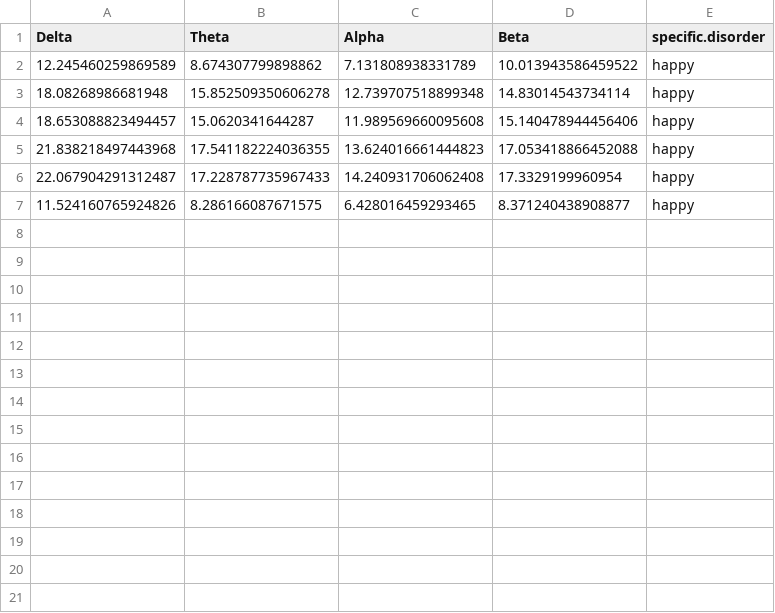
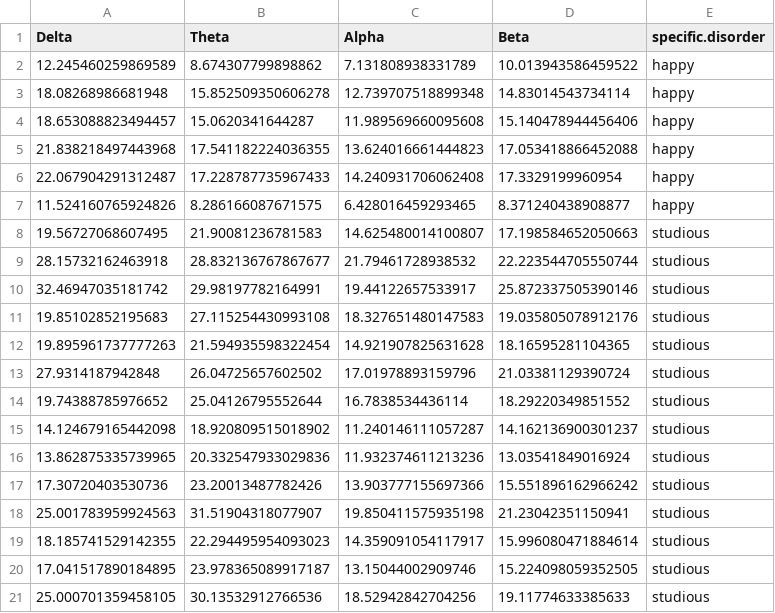
Before and after one commit to crasgaitis/dubhacks_23, a CSV file: build_dataset/mega_preprocessed_data.csv, drawn as a sheet.

Commit message:
studious samples

```diff
--- a/build_dataset/mega_preprocessed_data.csv
+++ b/build_dataset/mega_preprocessed_data.csv
@@ -7 +7,15 @@ Delta,Theta,Alpha,Beta,specific.disorder
 11.524160765924826,8.286166087671575,6.428016459293465,8.371240438908877,happy
+19.56727068607495,21.90081236781583,14.625480014100807,17.198584652050663,studious
+28.15732162463918,28.832136767867677,21.79461728938532,22.223544705550744,studious
+32.46947035181742,29.98197782164991,19.44122657533917,25.872337505390146,studious
+19.85102852195683,27.115254430993108,18.327651480147583,19.035805078912176,studious
+19.895961737777263,21.594935598322454,14.921907825631628,18.16595281104365,studious
+27.9314187942848,26.04725657602502,17.01978893159796,21.03381129390724,studious
+19.74388785976652,25.04126795552644,16.7838534436114,18.29220349851552,studious
+14.124679165442098,18.920809515018902,11.240146111057287,14.162136900301237,studious
+13.862875335739965,20.332547933029836,11.932374611213236,13.03541849016924,studious
+17.30720403530736,23.20013487782426,13.903777155697366,15.551896162966242,studious
+25.001783959924563,31.51904318077907,19.850411575935198,21.23042351150941,studious
+18.185741529142355,22.294495954093023,14.359091054117917,15.996080471884614,studious
+17.041517890184895,23.978365089917187,13.15044002909746,15.224098059352505,studious
+25.000701359458105,30.13532912766536,18.52942842704256,19.11774633385633,studious
```
Also changed, not shown: 30 other files.
